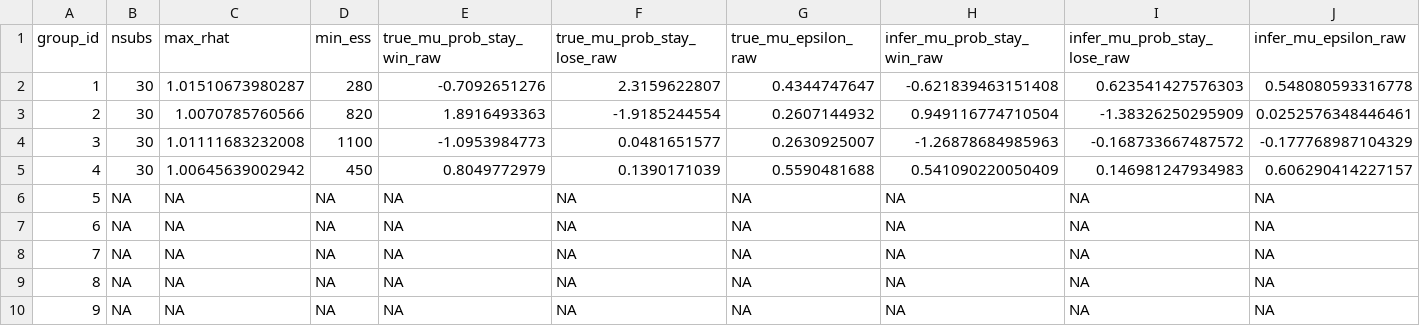
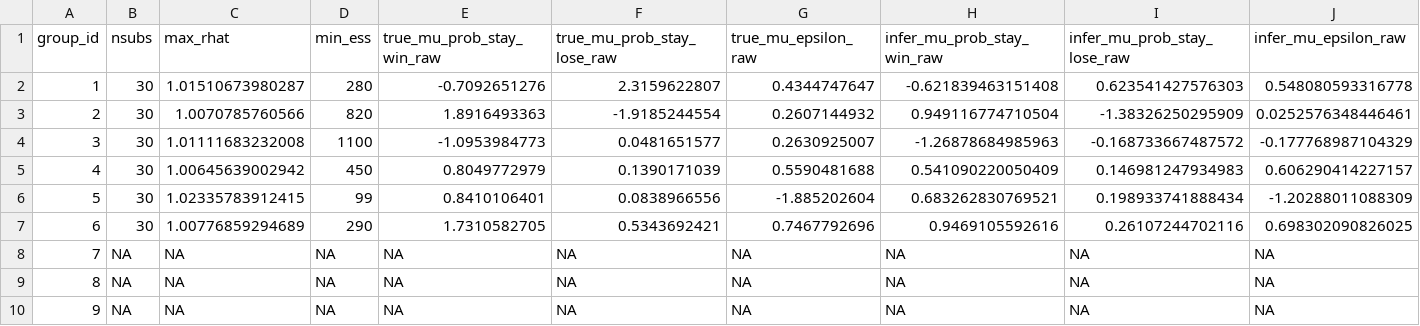
Before and after one commit to Igiwigi/IGT_GPT_DecisionMaking2026, a CSV file: src/3_simulation/recovery/results/param_recovery_group_WSLS_incremental.csv, drawn as a sheet; only a part is shown; removed rows and columns are numbered as before the commit, all else as after; rows hold the shown columns only; the diff names each change by its address in the sheet, - before the commit and + after, or states it on an @@ line.

```diff
--- a/src/3_simulation/recovery/results/param_recovery_group_WSLS_incremental.csv
+++ b/src/3_simulation/recovery/results/param_recovery_group_WSLS_incremental.csv
-row 6: 5 | NA | NA | NA | NA | NA | NA | NA | NA | NA
-row 7: 6 | NA | NA | NA | NA | NA | NA | NA | NA | NA
+row 6: 5 | 30 | 1.02335783912415 | 99 | 0.8410106401 | 0.0838966556 | -1.885202604 | 0.683262830769521 | 0.198933741888434 | -1.20288011088309
+row 7: 6 | 30 | 1.00776859294689 | 290 | 1.7310582705 | 0.5343692421 | 0.7467792696 | 0.9469105592616 | 0.26107244702116 | 0.698302090826025
```
Also changed, not shown: src/3_simulation/recovery/results/param_recovery_indiv_WSLS_incremental.csv, 3 other files.
